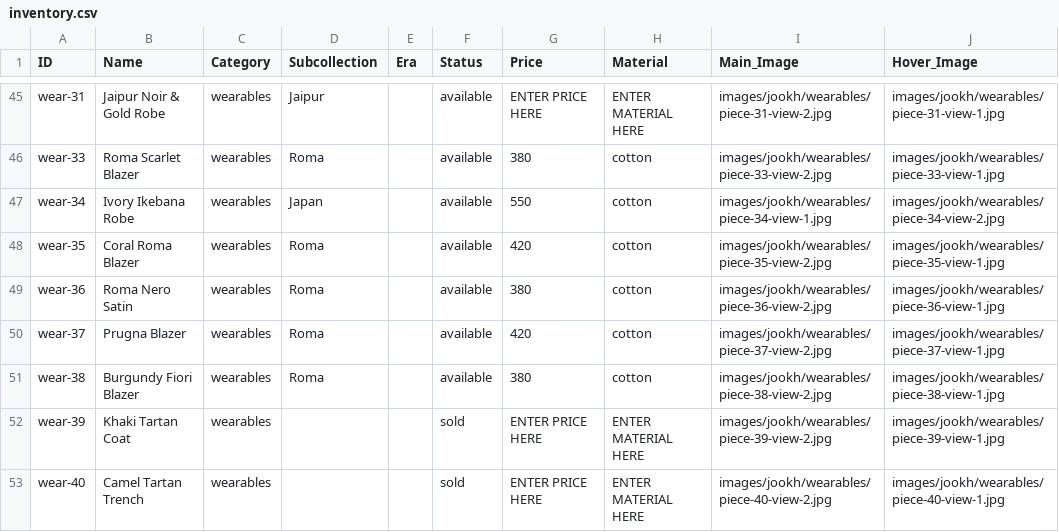
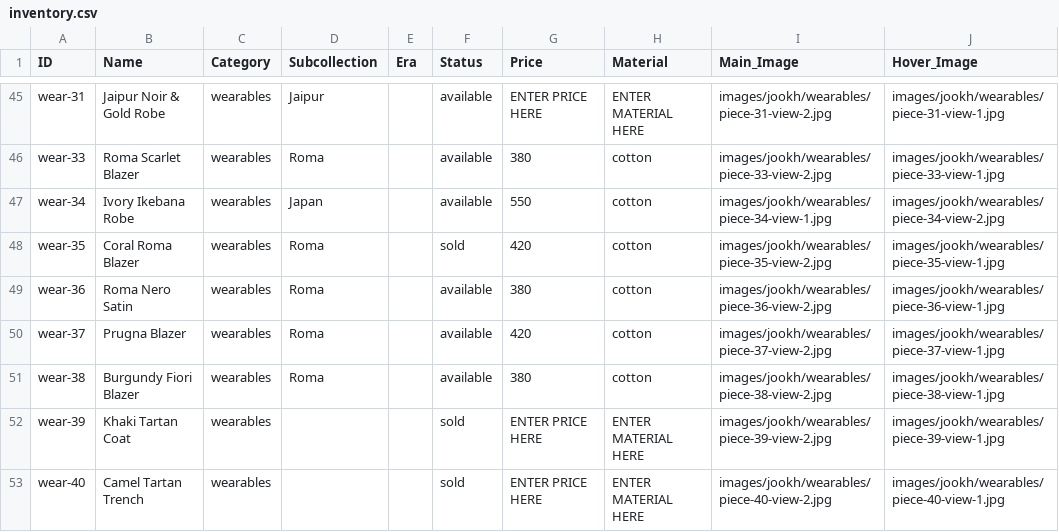
Before and after one commit to manalooo/Roulaharb, a CSV file: inventory.csv, drawn as a sheet; only a part is shown, gaps mark what is left out; the diff names each change by its address in the sheet, - before the commit and + after, or states it on an @@ line.

Commit message:
Mark Coral Roma Blazer (wear-35) as sold

```diff
--- a/inventory.csv
+++ b/inventory.csv
-F48 (Status): available
+F48 (Status): sold
```
Also changed, not shown: 3 other files.
